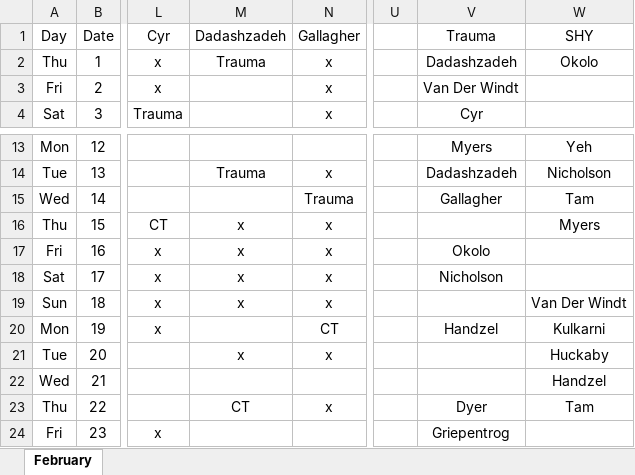
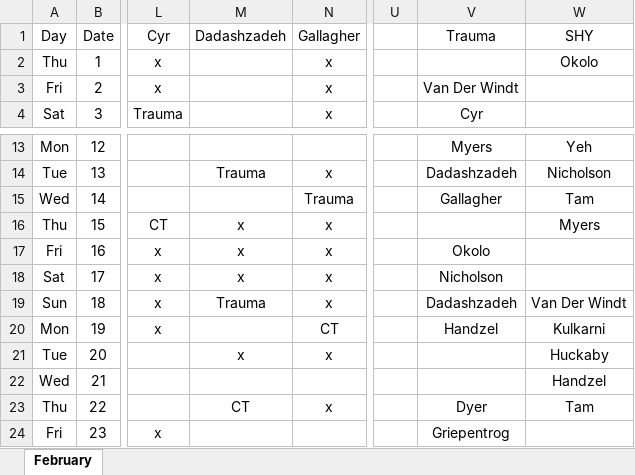
Before and after one commit to handzelrm/moonlighting, an Excel workbook: February 2018 Moonlighting Final.xlsm, sheet February, drawn as a sheet; only a part is shown, gaps mark what is left out; values as stored, in another font and other column widths than the file's, no borders; conditional formats not drawn; the diff names each change by its address in the sheet, - before the commit and + after, or states it on an @@ line.

Commit message:
reza trauma switch

```diff
--- a/February 2018 Moonlighting Final.xlsm (sheet February)
+++ b/February 2018 Moonlighting Final.xlsm (sheet February)
-M2 (Dadashzadeh): Trauma
+M2 (Dadashzadeh): (empty)
-V2 (Trauma): Dadashzadeh
+V2 (Trauma): (empty)
-M19 (Dadashzadeh): x
+M19 (Dadashzadeh): Trauma
-V19 (Trauma): (empty)
+V19 (Trauma): Dadashzadeh
```
Also changed, not shown: 4 other files.
